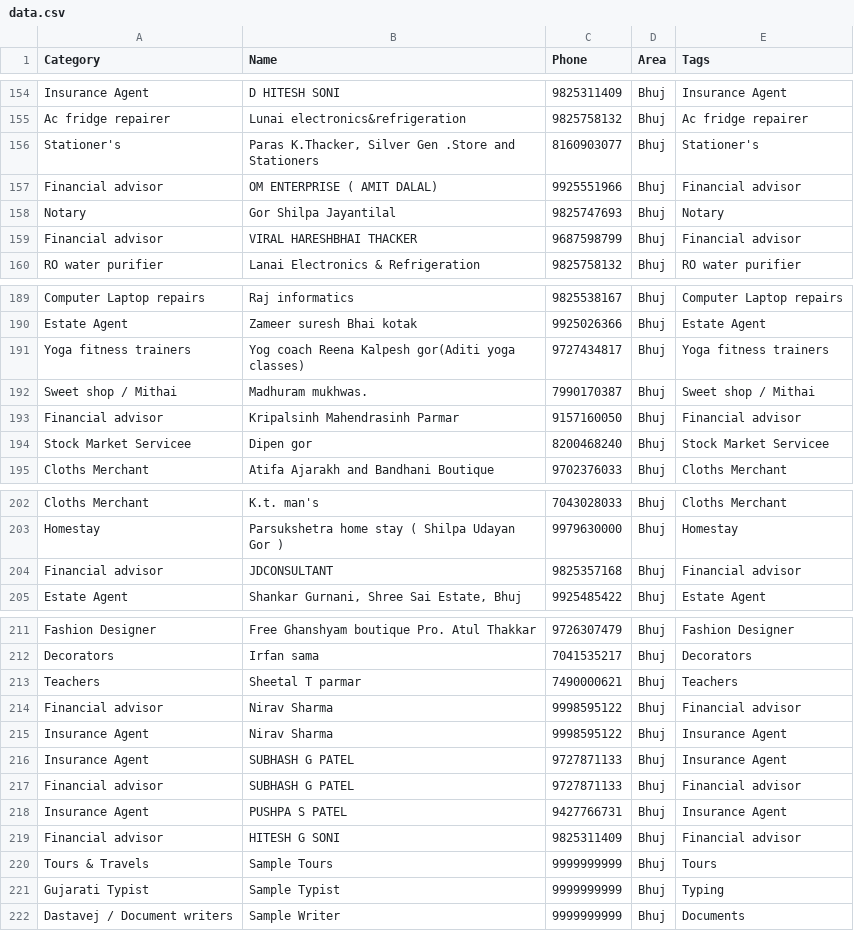
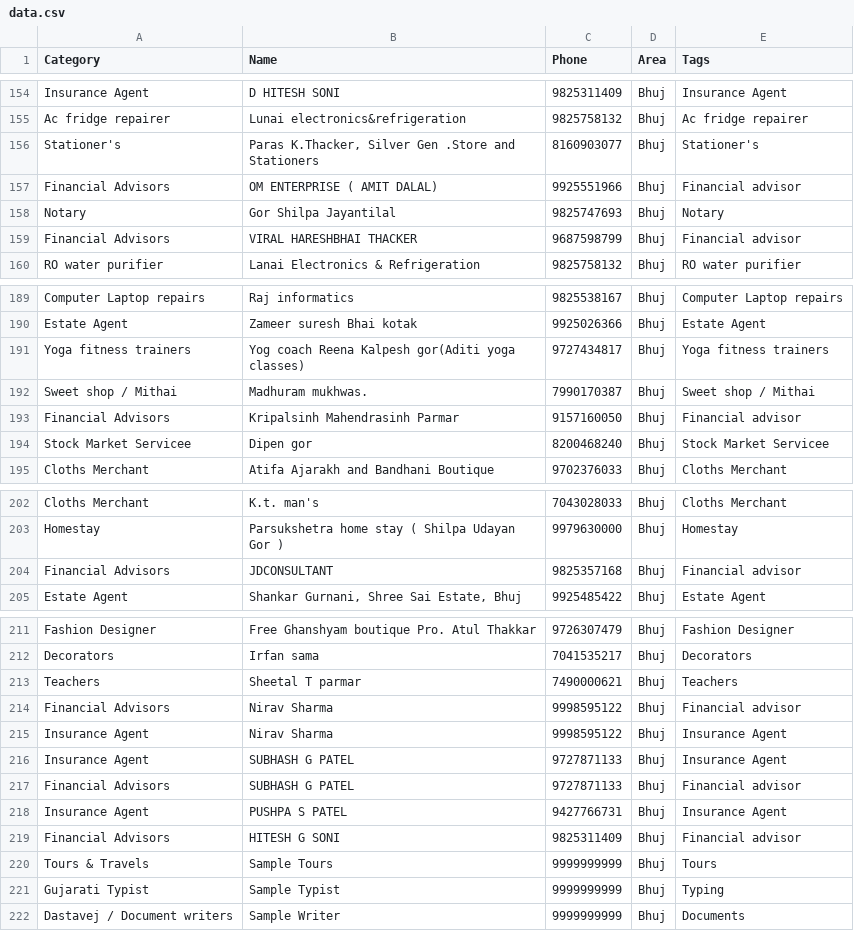
Before and after one commit to nrbhai/bhujonline, a CSV file: data.csv, drawn as a sheet; only a part is shown, gaps mark what is left out.

Commit message:
data: merge Financial advisor and Financial Advisors into single category

```diff
--- a/data.csv
+++ b/data.csv
@@ -156,5 +156,5 @@ Ac fridge repairer,Lunai electronics&refrigeration,9825758132,Bhuj,Ac fridge rep
 Stationer's,"Paras K.Thacker, Silver Gen .Store and Stationers",8160903077,Bhuj,Stationer's
-Financial advisor,OM ENTERPRISE ( AMIT DALAL),9925551966,Bhuj,Financial advisor
+Financial Advisors,OM ENTERPRISE ( AMIT DALAL),9925551966,Bhuj,Financial advisor
 Notary,Gor Shilpa Jayantilal,9825747693,Bhuj,Notary
-Financial advisor,VIRAL HARESHBHAI THACKER,9687598799,Bhuj,Financial advisor
+Financial Advisors,VIRAL HARESHBHAI THACKER,9687598799,Bhuj,Financial advisor
 RO water purifier,Lanai Electronics & Refrigeration,9825758132,Bhuj,RO water purifier
@@ -192,3 +192,3 @@ Yoga fitness trainers,Yog coach Reena Kalpesh gor(Aditi yoga classes),9727434817
 Sweet shop / Mithai,Madhuram mukhwas.,7990170387,Bhuj,Sweet shop / Mithai
-Financial advisor,Kripalsinh Mahendrasinh Parmar,9157160050,Bhuj,Financial advisor
+Financial Advisors,Kripalsinh Mahendrasinh Parmar,9157160050,Bhuj,Financial advisor
 Stock Market Servicee,Dipen gor,8200468240,Bhuj,Stock Market Servicee
@@ -203,3 +203,3 @@ Cloths Merchant,K.t. man's,7043028033,Bhuj,Cloths Merchant
 Homestay,Parsukshetra home stay ( Shilpa Udayan Gor ),9979630000,Bhuj,Homestay
-Financial advisor,JDCONSULTANT,9825357168,Bhuj,Financial advisor
+Financial Advisors,JDCONSULTANT,9825357168,Bhuj,Financial advisor
 Estate Agent,"Shankar Gurnani, Shree Sai Estate, Bhuj",9925485422,Bhuj,Estate Agent
@@ -213,8 +213,8 @@ Decorators,Irfan sama,7041535217,Bhuj,Decorators
 Teachers,Sheetal T parmar,7490000621,Bhuj,Teachers
-Financial advisor,Nirav Sharma,9998595122,Bhuj,Financial advisor
+Financial Advisors,Nirav Sharma,9998595122,Bhuj,Financial advisor
 Insurance Agent,Nirav Sharma,9998595122,Bhuj,Insurance Agent
 Insurance Agent,SUBHASH G PATEL,9727871133,Bhuj,Insurance Agent
-Financial advisor,SUBHASH G PATEL,9727871133,Bhuj,Financial advisor
+Financial Advisors,SUBHASH G PATEL,9727871133,Bhuj,Financial advisor
 Insurance Agent,PUSHPA S PATEL,9427766731,Bhuj,Insurance Agent
-Financial advisor,HITESH G SONI,9825311409,Bhuj,Financial advisor
+Financial Advisors,HITESH G SONI,9825311409,Bhuj,Financial advisor
 Tours & Travels,Sample Tours,9999999999,Bhuj,Tours
```
Also changed, not shown: 1 other file.
